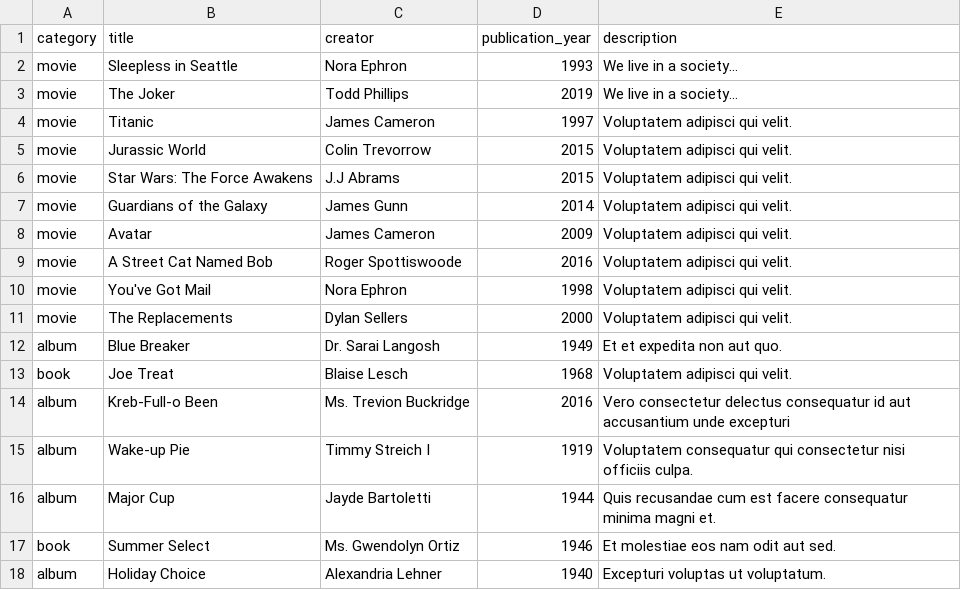
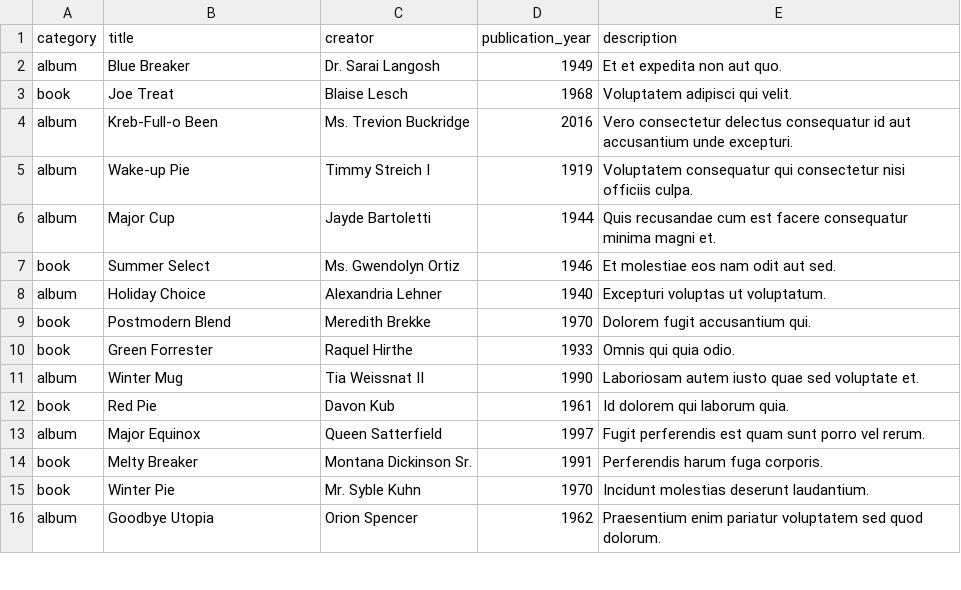
Before and after one commit to crypt0kitty/media-ranker, a CSV file: db/works-seeds.csv (was db/seed_data/works-seeds.csv), drawn as a sheet; only a part is shown; the shorter side is filled out with more unchanged rows.

```diff
--- a/db/seed_data/works-seeds.csv
+++ b/db/works-seeds.csv
@@ -1,15 +1,5 @@
 category,title,creator,publication_year,description
-movie, Sleepless in Seattle, Nora Ephron, 1993, We live in a society...
-movie, The Joker,  Todd Phillips, 2019, We live in a society...
-movie, Titanic, James Cameron, 1997, Voluptatem adipisci qui velit.
-movie, Jurassic World, Colin Trevorrow ,2015,Voluptatem adipisci qui velit.
-movie, Star Wars: The Force Awakens, J.J Abrams, 2015 ,Voluptatem adipisci qui velit.
-movie, Guardians of the Galaxy, James Gunn, 2014, Voluptatem adipisci qui velit.
-movie, Avatar, James Cameron,2009,Voluptatem adipisci qui velit.
-movie, A Street Cat Named Bob, Roger Spottiswoode, 2016, Voluptatem adipisci qui velit.
-movie, You've Got Mail, Nora Ephron, 1998, Voluptatem adipisci qui velit.
-movie, The Replacements, Dylan Sellers, 2000, Voluptatem adipisci qui velit.
 album,Blue Breaker,Dr. Sarai Langosh,1949,Et et expedita non aut quo.
 book,Joe Treat,Blaise Lesch,1968,Voluptatem adipisci qui velit.
-album,Kreb-Full-o Been,Ms. Trevion Buckridge,2016,Vero consectetur delectus consequatur id aut accusantium unde excepturi
+album,Kreb-Full-o Been,Ms. Trevion Buckridge,2016,Vero consectetur delectus consequatur id aut accusantium unde excepturi.
 album,Wake-up Pie,Timmy Streich I,1919,Voluptatem consequatur qui consectetur nisi officiis culpa.
```
Also changed, not shown: 8 other files.
